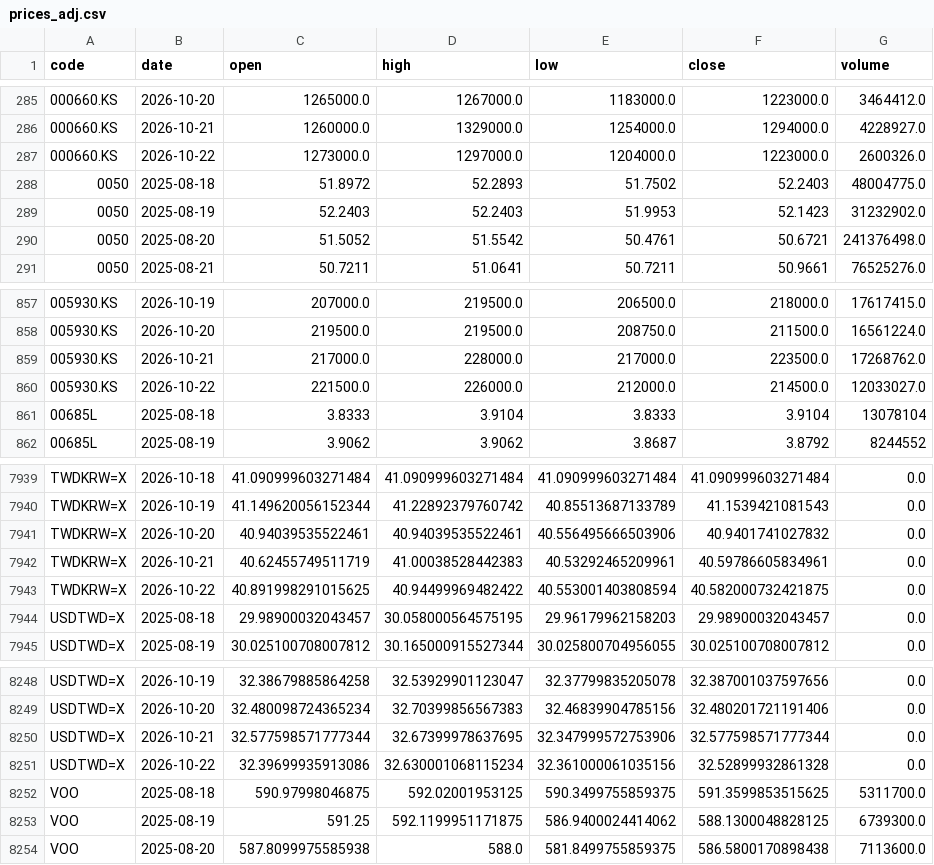
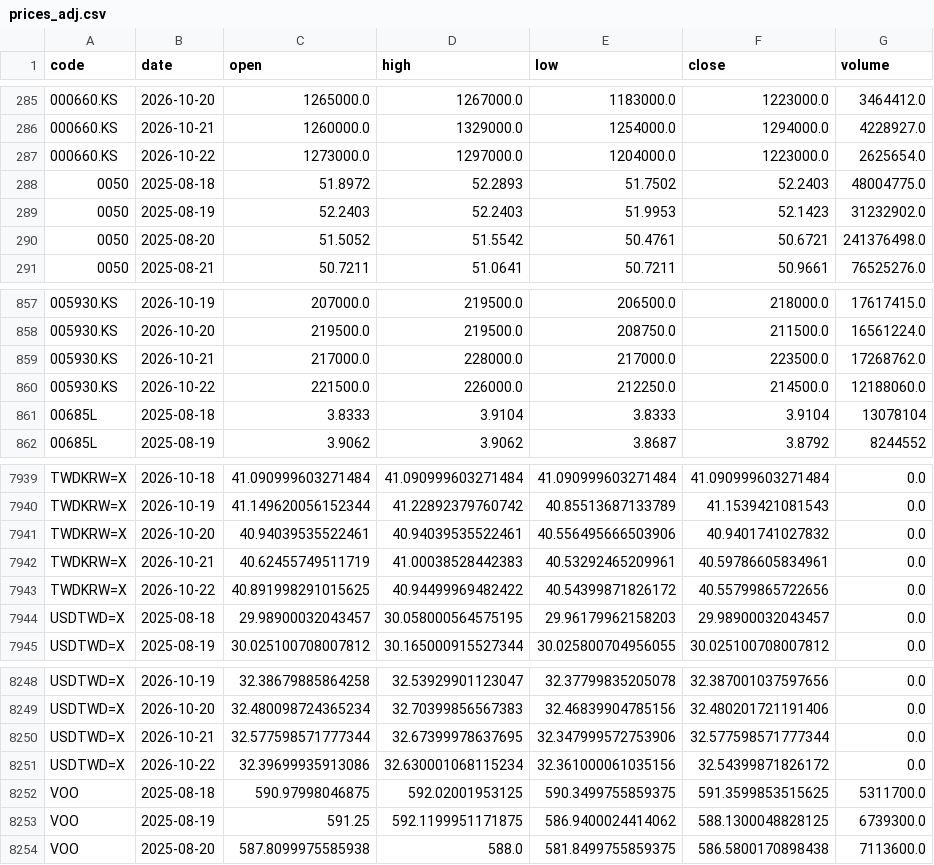
Before and after one commit to u6x06a/-tw-watchlist-data, a CSV file: data/prices_adj.csv, drawn as a sheet; only a part is shown, gaps mark what is left out.

Commit message:
update derived data 2026-10-22

```diff
--- a/data/prices_adj.csv
+++ b/data/prices_adj.csv
@@ -286,3 +286,3 @@ code,date,open,high,low,close,volume
 000660.KS,2026-10-21,1260000.0,1329000.0,1254000.0,1294000.0,4228927.0
-000660.KS,2026-10-22,1273000.0,1297000.0,1204000.0,1223000.0,2600326.0
+000660.KS,2026-10-22,1273000.0,1297000.0,1204000.0,1223000.0,2625654.0
 0050,2025-08-18,51.8972,52.2893,51.7502,52.2403,48004775.0
@@ -859,3 +859,3 @@ code,date,open,high,low,close,volume
 005930.KS,2026-10-21,217000.0,228000.0,217000.0,223500.0,17268762.0
-005930.KS,2026-10-22,221500.0,226000.0,212000.0,214500.0,12033027.0
+005930.KS,2026-10-22,221500.0,226000.0,212250.0,214500.0,12188060.0
 00685L,2025-08-18,3.8333,3.9104,3.8333,3.9104,13078104
@@ -7942,3 +7942,3 @@ TWDKRW=X,2026-10-20,40.94039535522461,40.94039535522461,40.556495666503906,40.94
 TWDKRW=X,2026-10-21,40.62455749511719,41.00038528442383,40.53292465209961,40.59786605834961,0.0
-TWDKRW=X,2026-10-22,40.891998291015625,40.94499969482422,40.553001403808594,40.582000732421875,0.0
+TWDKRW=X,2026-10-22,40.891998291015625,40.94499969482422,40.54399871826172,40.55799865722656,0.0
 USDTWD=X,2025-08-18,29.98900032043457,30.058000564575195,29.96179962158203,29.98900032043457,0.0
@@ -8250,3 +8250,3 @@ USDTWD=X,2026-10-20,32.480098724365234,32.70399856567383,32.46839904785156,32.48
 USDTWD=X,2026-10-21,32.577598571777344,32.67399978637695,32.347999572753906,32.577598571777344,0.0
-USDTWD=X,2026-10-22,32.39699935913086,32.630001068115234,32.361000061035156,32.52899932861328,0.0
+USDTWD=X,2026-10-22,32.39699935913086,32.630001068115234,32.361000061035156,32.54399871826172,0.0
 VOO,2025-08-18,590.97998046875,592.02001953125,590.3499755859375,591.3599853515625,5311700.0
```
Also changed, not shown: 12 other files.
